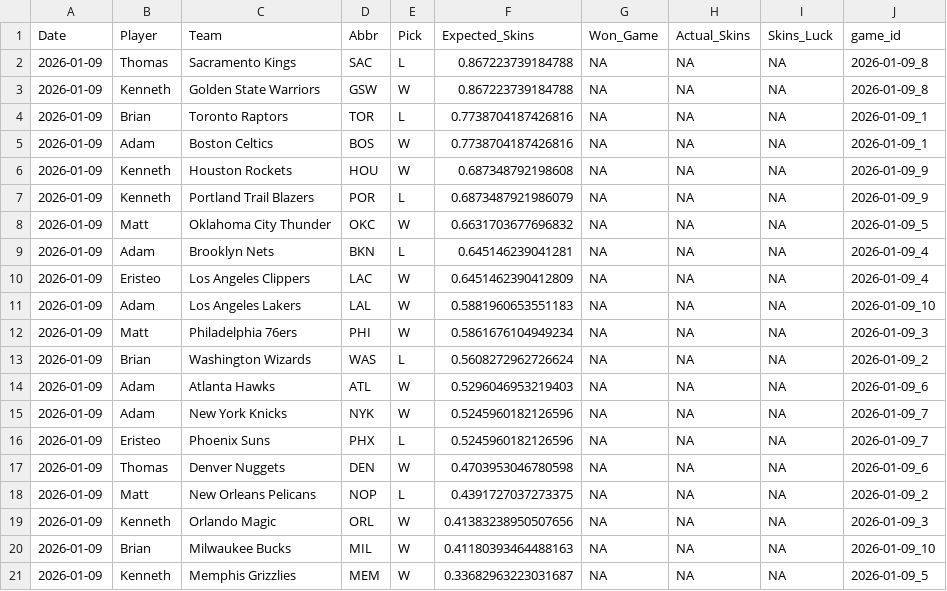
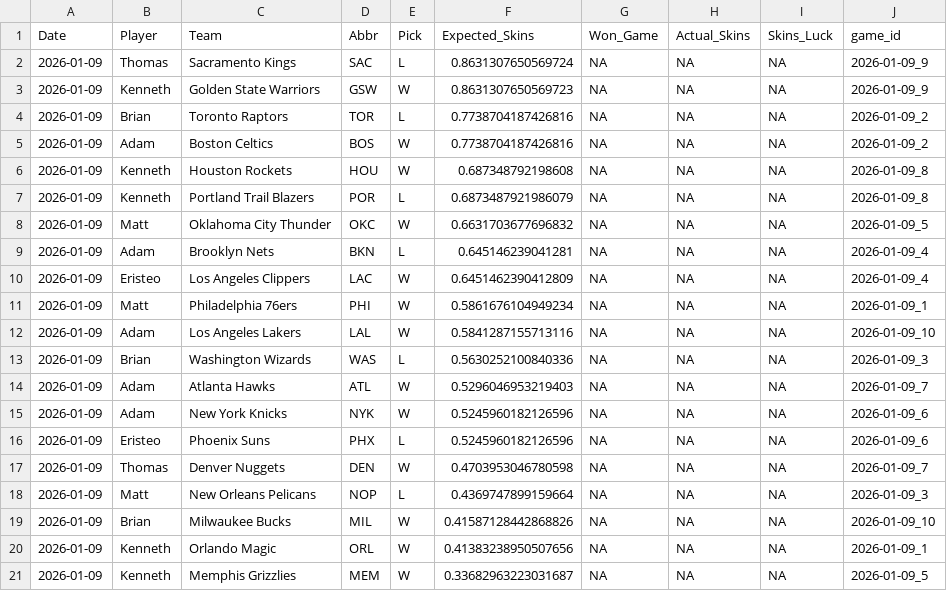
Before and after one commit to ejperez2/Daily-Skins-Matchups, a CSV file: skins_history/2026-01-09.csv, drawn as a sheet.

```diff
--- a/skins_history/2026-01-09.csv
+++ b/skins_history/2026-01-09.csv
@@ -1,8 +1,8 @@
 Date,Player,Team,Abbr,Pick,Expected_Skins,Won_Game,Actual_Skins,Skins_Luck,game_id
-2026-01-09,Thomas,Sacramento Kings,SAC,L,0.867223739184788,NA,NA,NA,2026-01-09_8
-2026-01-09,Kenneth,Golden State Warriors,GSW,W,0.867223739184788,NA,NA,NA,2026-01-09_8
-2026-01-09,Brian,Toronto Raptors,TOR,L,0.7738704187426816,NA,NA,NA,2026-01-09_1
-2026-01-09,Adam,Boston Celtics,BOS,W,0.7738704187426816,NA,NA,NA,2026-01-09_1
-2026-01-09,Kenneth,Houston Rockets,HOU,W,0.687348792198608,NA,NA,NA,2026-01-09_9
-2026-01-09,Kenneth,Portland Trail Blazers,POR,L,0.6873487921986079,NA,NA,NA,2026-01-09_9
+2026-01-09,Thomas,Sacramento Kings,SAC,L,0.8631307650569724,NA,NA,NA,2026-01-09_9
+2026-01-09,Kenneth,Golden State Warriors,GSW,W,0.8631307650569723,NA,NA,NA,2026-01-09_9
+2026-01-09,Brian,Toronto Raptors,TOR,L,0.7738704187426816,NA,NA,NA,2026-01-09_2
+2026-01-09,Adam,Boston Celtics,BOS,W,0.7738704187426816,NA,NA,NA,2026-01-09_2
+2026-01-09,Kenneth,Houston Rockets,HOU,W,0.687348792198608,NA,NA,NA,2026-01-09_8
+2026-01-09,Kenneth,Portland Trail Blazers,POR,L,0.6873487921986079,NA,NA,NA,2026-01-09_8
 2026-01-09,Matt,Oklahoma City Thunder,OKC,W,0.6631703677696832,NA,NA,NA,2026-01-09_5
@@ -10,12 +10,12 @@ Date,Player,Team,Abbr,Pick,Expected_Skins,Won_Game,Actual_Skins,Skins_Luck,game_
 2026-01-09,Eristeo,Los Angeles Clippers,LAC,W,0.6451462390412809,NA,NA,NA,2026-01-09_4
-2026-01-09,Adam,Los Angeles Lakers,LAL,W,0.5881960653551183,NA,NA,NA,2026-01-09_10
-2026-01-09,Matt,Philadelphia 76ers,PHI,W,0.5861676104949234,NA,NA,NA,2026-01-09_3
-2026-01-09,Brian,Washington Wizards,WAS,L,0.5608272962726624,NA,NA,NA,2026-01-09_2
-2026-01-09,Adam,Atlanta Hawks,ATL,W,0.5296046953219403,NA,NA,NA,2026-01-09_6
-2026-01-09,Adam,New York Knicks,NYK,W,0.5245960182126596,NA,NA,NA,2026-01-09_7
-2026-01-09,Eristeo,Phoenix Suns,PHX,L,0.5245960182126596,NA,NA,NA,2026-01-09_7
-2026-01-09,Thomas,Denver Nuggets,DEN,W,0.4703953046780598,NA,NA,NA,2026-01-09_6
-2026-01-09,Matt,New Orleans Pelicans,NOP,L,0.4391727037273375,NA,NA,NA,2026-01-09_2
-2026-01-09,Kenneth,Orlando Magic,ORL,W,0.41383238950507656,NA,NA,NA,2026-01-09_3
-2026-01-09,Brian,Milwaukee Bucks,MIL,W,0.41180393464488163,NA,NA,NA,2026-01-09_10
+2026-01-09,Matt,Philadelphia 76ers,PHI,W,0.5861676104949234,NA,NA,NA,2026-01-09_1
+2026-01-09,Adam,Los Angeles Lakers,LAL,W,0.5841287155713116,NA,NA,NA,2026-01-09_10
+2026-01-09,Brian,Washington Wizards,WAS,L,0.5630252100840336,NA,NA,NA,2026-01-09_3
+2026-01-09,Adam,Atlanta Hawks,ATL,W,0.5296046953219403,NA,NA,NA,2026-01-09_7
+2026-01-09,Adam,New York Knicks,NYK,W,0.5245960182126596,NA,NA,NA,2026-01-09_6
+2026-01-09,Eristeo,Phoenix Suns,PHX,L,0.5245960182126596,NA,NA,NA,2026-01-09_6
+2026-01-09,Thomas,Denver Nuggets,DEN,W,0.4703953046780598,NA,NA,NA,2026-01-09_7
+2026-01-09,Matt,New Orleans Pelicans,NOP,L,0.4369747899159664,NA,NA,NA,2026-01-09_3
+2026-01-09,Brian,Milwaukee Bucks,MIL,W,0.41587128442868826,NA,NA,NA,2026-01-09_10
+2026-01-09,Kenneth,Orlando Magic,ORL,W,0.41383238950507656,NA,NA,NA,2026-01-09_1
 2026-01-09,Kenneth,Memphis Grizzlies,MEM,W,0.33682963223031687,NA,NA,NA,2026-01-09_5
```
